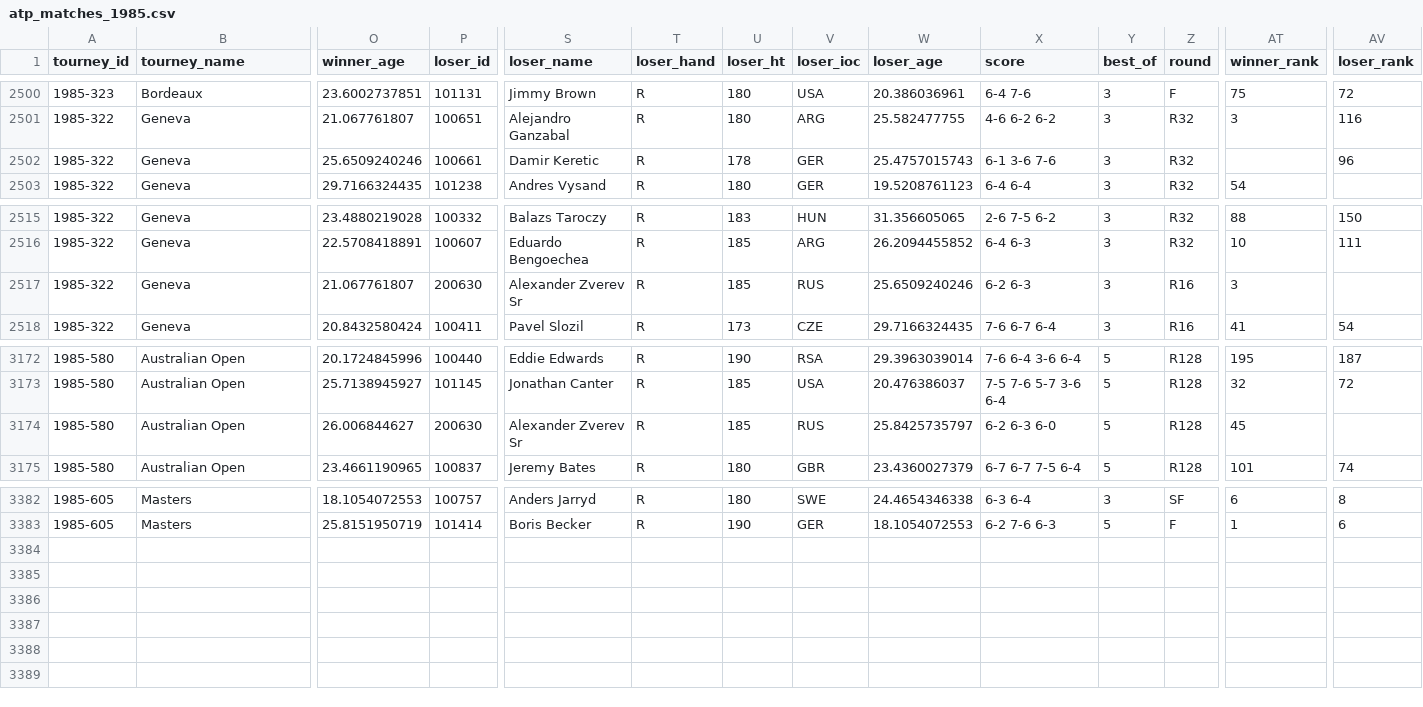
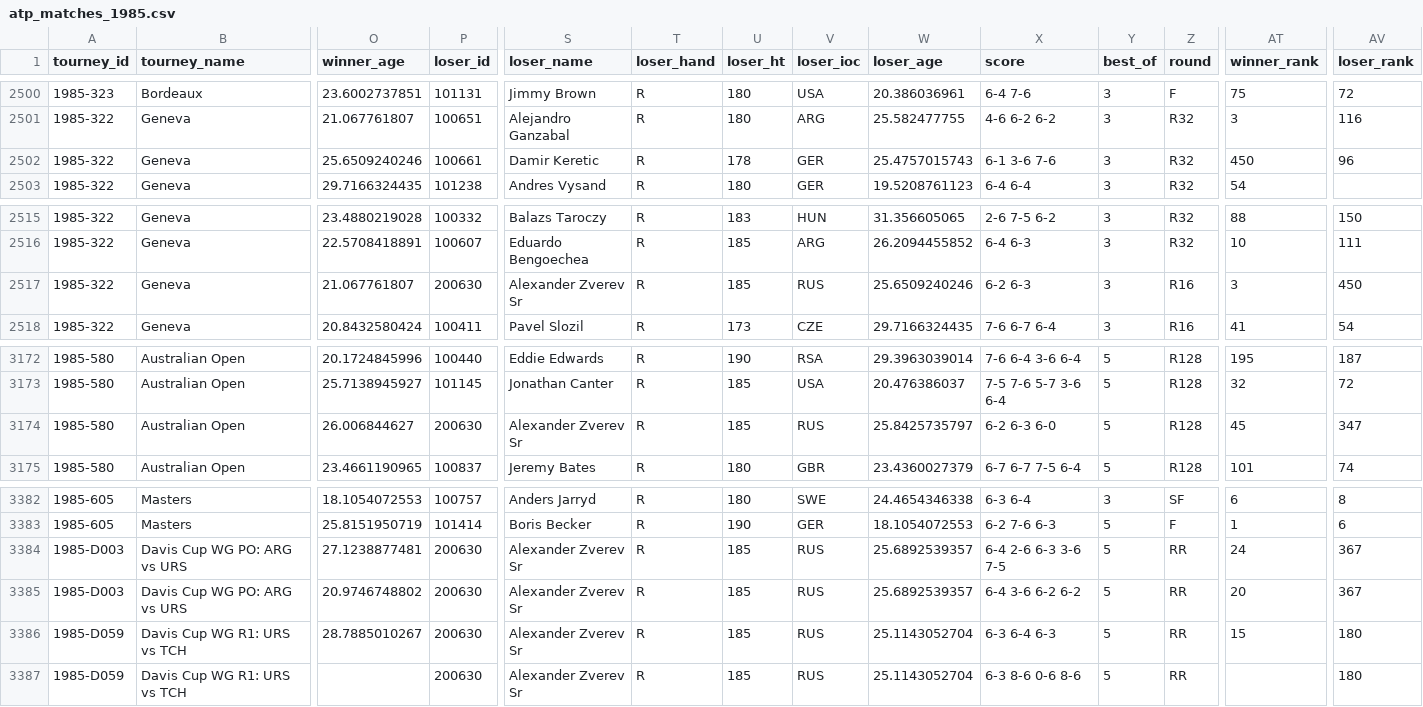
Before and after one commit to JeffSackmann/tennis_atp, a CSV file: atp_matches_1985.csv, drawn as a sheet; only a part is shown, gaps mark what is left out; rows hold the shown columns only; the diff names each change by its address in the sheet, - before the commit and + after, or states it on an @@ line.

```diff
--- a/atp_matches_1985.csv
+++ b/atp_matches_1985.csv
-AT2502 (winner_rank): (empty)
+AT2502 (winner_rank): 450
-AV2517 (loser_rank): (empty)
+AV2517 (loser_rank): 450
-AV3174 (loser_rank): (empty)
+AV3174 (loser_rank): 347
+row 3384: 1985-D003 | Davis Cup WG PO: ARG vs URS | 27.1238877481 | 200630 | Alexander Zverev Sr | R | 185 | RUS | 25.6892539357 | 6-4 2-6 6-3 3-6 7-5 | 5 | RR | 24 | 367
+row 3385: 1985-D003 | Davis Cup WG PO: ARG vs URS | 20.9746748802 | 200630 | Alexander Zverev Sr | R | 185 | RUS | 25.6892539357 | 6-4 3-6 6-2 6-2 | 5 | RR | 20 | 367
+row 3386: 1985-D059 | Davis Cup WG R1: URS vs TCH | 28.7885010267 | 200630 | Alexander Zverev Sr | R | 185 | RUS | 25.1143052704 | 6-3 6-4 6-3 | 5 | RR | 15 | 180
+row 3387: 1985-D059 | Davis Cup WG R1: URS vs TCH |  | 200630 | Alexander Zverev Sr | R | 185 | RUS | 25.1143052704 | 6-3 8-6 0-6 8-6 | 5 | RR |  | 180
```
Also changed, not shown: atp_matches_1981.csv, atp_matches_1982.csv, 5 other files.
